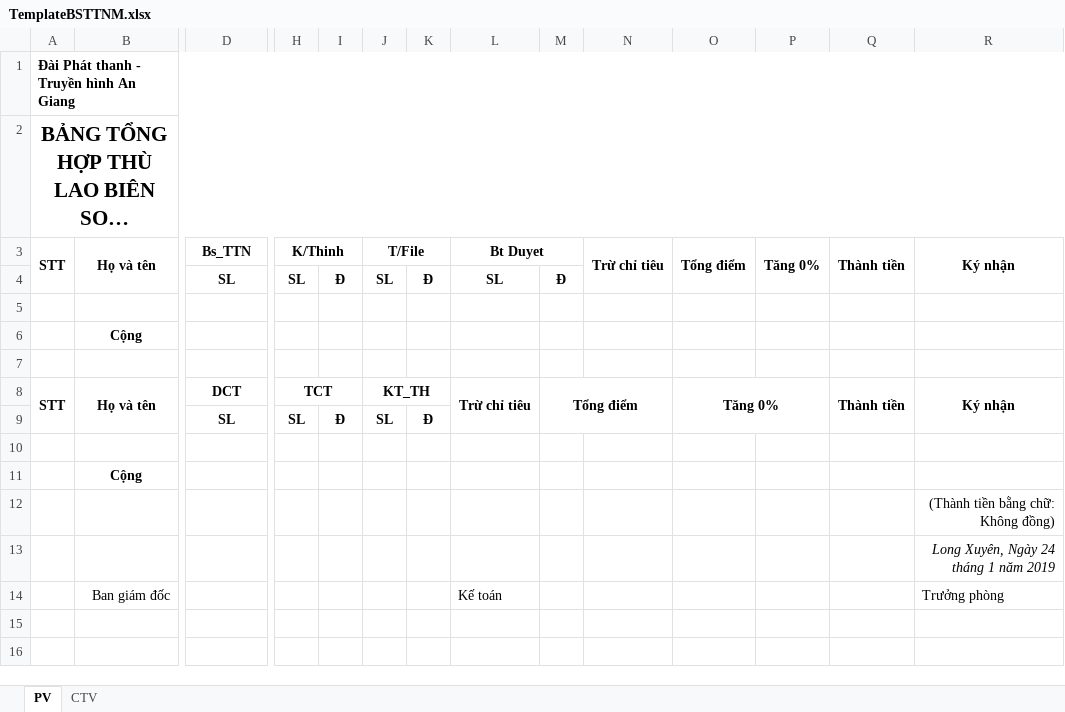
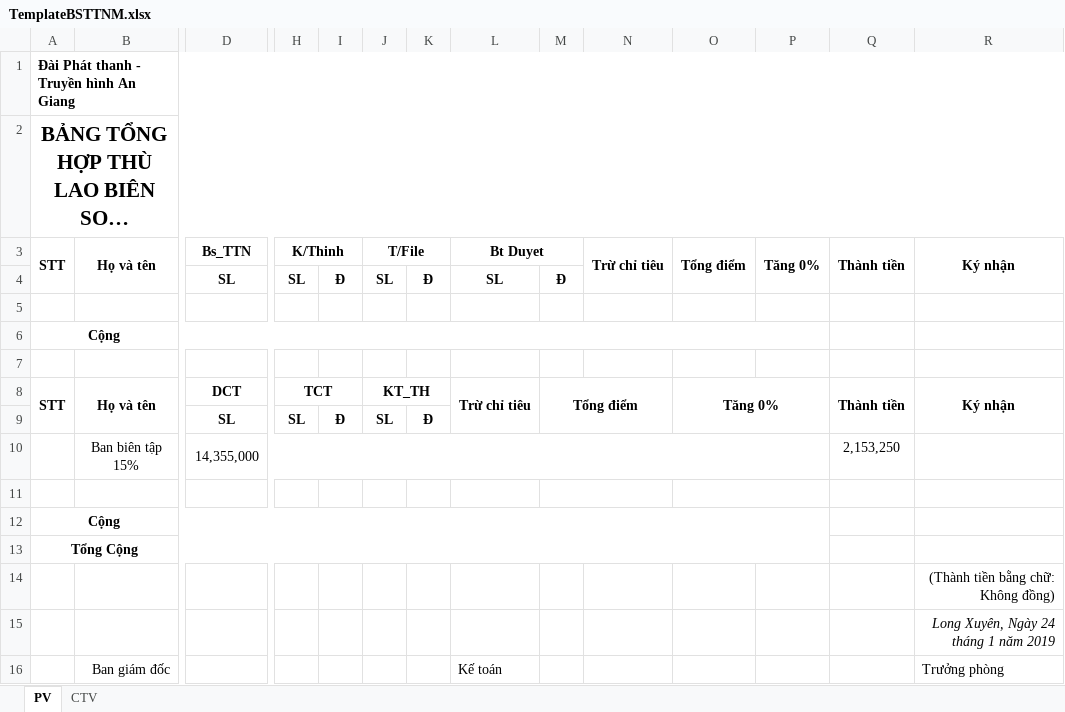
Before and after one commit to tiendat1997/ATV-Allowance, an Excel workbook: ATV_Allowance/Templates/TemplateBSTTNM.xlsx, sheet PV, drawn as a sheet; only a part is shown, gaps mark what is left out; long unchanged cells end in …; values as stored, in another font and other column widths than the file's, no borders; removed rows and columns are numbered as before the commit, all else as after; rows hold the shown columns only; the diff names each change by its address in the sheet, - before the commit and + after, or states it on an @@ line.

```diff
--- a/ATV_Allowance/Templates/TemplateBSTTNM.xlsx (sheet PV)
+++ b/ATV_Allowance/Templates/TemplateBSTTNM.xlsx (sheet PV)
-row 6:  | Cộng
+row 6: Cộng
+row 10:  | Ban biên tập 15% | 14,355,000 |  |  |  |  |  |  |  |  |  | 2,153,250
+M11:N11 merged
+O11:P11 merged
-row 11:  | Cộng
+row 12: Cộng
+row 13: Tổng Cộng
```
Also changed, not shown: sheet CTV, 1 other file.
